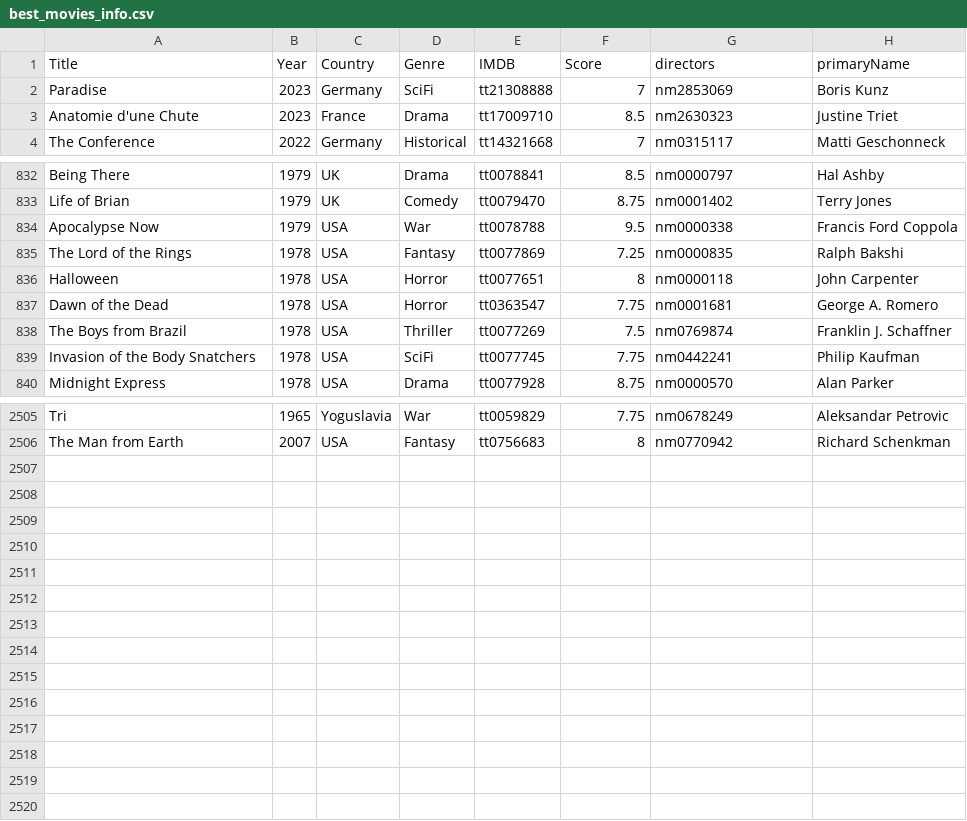
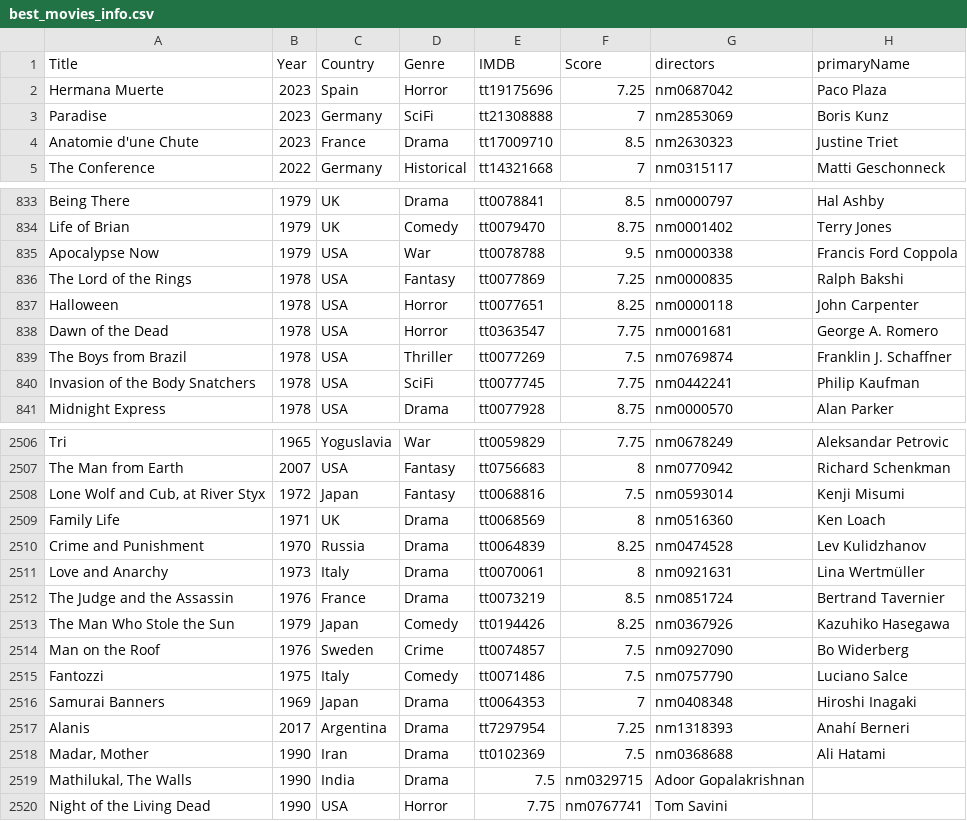
Before and after one commit to jpneto/movies, a CSV file: movies/best_movies_info.csv, drawn as a sheet; only a part is shown, gaps mark what is left out.

```diff
--- a/movies/best_movies_info.csv
+++ b/movies/best_movies_info.csv
@@ -1,2 +1,3 @@
 Title;Year;Country;Genre;IMDB;Score;directors;primaryName
+Hermana Muerte;2023;Spain;Horror;tt19175696;7.25;nm0687042;Paco Plaza
 Paradise;2023;Germany;SciFi;tt21308888;7;nm2853069;Boris Kunz
@@ -835,3 +836,3 @@ Apocalypse Now;1979;USA;War;tt0078788;9.5;nm0000338;Francis Ford Coppola
 The Lord of the Rings;1978;USA;Fantasy;tt0077869;7.25;nm0000835;Ralph Bakshi
-Halloween;1978;USA;Horror;tt0077651;8;nm0000118;John Carpenter
+Halloween;1978;USA;Horror;tt0077651;8.25;nm0000118;John Carpenter
 Dawn of the Dead;1978;USA;Horror;tt0363547;7.75;nm0001681;George A. Romero
@@ -2506 +2507,14 @@ Tri;1965;Yoguslavia;War;tt0059829;7.75;nm0678249;Aleksandar Petrovic
 The Man from Earth;2007;USA;Fantasy;tt0756683;8;nm0770942;Richard Schenkman
+Lone Wolf and Cub, at River Styx;1972;Japan;Fantasy;tt0068816;7.5;nm0593014;Kenji Misumi
+Family Life;1971;UK;Drama;tt0068569;8;nm0516360;Ken Loach
+Crime and Punishment;1970;Russia;Drama;tt0064839;8.25;nm0474528;Lev Kulidzhanov
+Love and Anarchy;1973;Italy;Drama;tt0070061;8;nm0921631;Lina Wertmüller
+The Judge and the Assassin;1976;France;Drama;tt0073219;8.5;nm0851724;Bertrand Tavernier
+The Man Who Stole the Sun;1979;Japan;Comedy;tt0194426;8.25;nm0367926;Kazuhiko Hasegawa
+Man on the Roof;1976;Sweden;Crime;tt0074857;7.5;nm0927090;Bo Widerberg
+Fantozzi;1975;Italy;Comedy;tt0071486;7.5;nm0757790;Luciano Salce
+Samurai Banners;1969;Japan;Drama;tt0064353;7;nm0408348;Hiroshi Inagaki
+Alanis;2017;Argentina;Drama;tt7297954;7.25;nm1318393;Anahí Berneri
+Madar, Mother;1990;Iran;Drama;tt0102369;7.5;nm0368688;Ali Hatami
+Mathilukal, The Walls;1990;India;Drama;7.5;nm0329715;Adoor Gopalakrishnan
+Night of the Living Dead;1990;USA;Horror;7.75;nm0767741;Tom Savini
```
Also changed, not shown: movies/ratings.csv, 1 other file.
